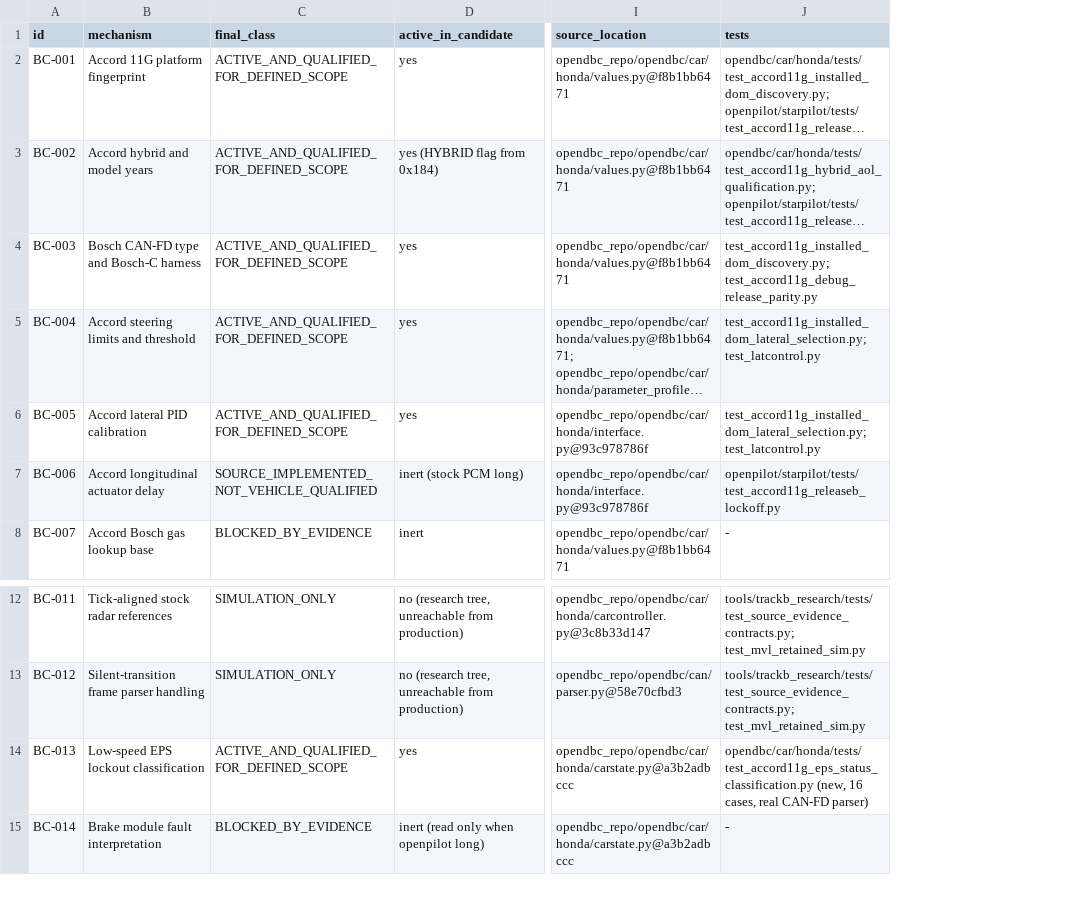
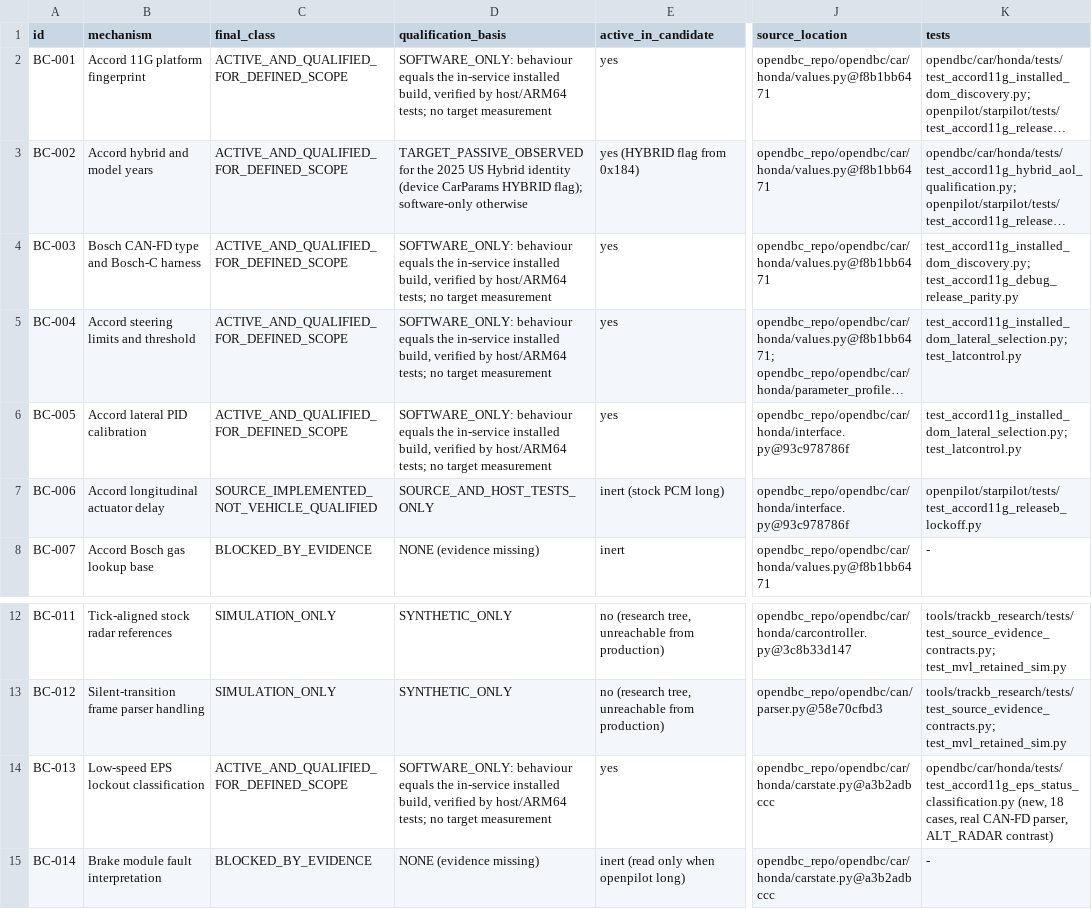
Before and after one commit to J3DOK3DO/openpilot, a TSV file: docs/accord11g_trackb/RELEASEB_FINAL_50_ID_IMPLEMENTATION_MATRIX_20261101.tsv, drawn as a sheet; only a part is shown, gaps mark what is left out; long unchanged cells end in …; addresses are those after the commit; the diff names each change by its address in the sheet, - before the commit and + after, or states it on an @@ line.

```diff
--- a/docs/accord11g_trackb/RELEASEB_FINAL_50_ID_IMPLEMENTATION_MATRIX_20261101.tsv
+++ b/docs/accord11g_trackb/RELEASEB_FINAL_50_ID_IMPLEMENTATION_MATRIX_20261101.tsv
+column D (qualification_basis), rows 2-8: SOFTWARE_ONLY: behaviour equals the in-service installed build, verified by host/ARM64 tests; no target measurement | TARGET_PASSIVE_OBSERVED for the 2025 US Hybrid identity (device CarParams HYBRID flag); software-only otherwise | SOFTWARE_ONLY: behaviour equals the in-service installed build, verified by host/ARM64 tests; no target measurement | SOFTWARE_ONLY: behaviour equals the in-service installed build, verified by host/ARM64 tests; no target measurement | SOFTWARE_ONLY: behaviour equals the in-service installed build, verified by host/ARM64 tests; no target measurement | SOURCE_AND_HOST_TESTS_ONLY | NONE (evidence missing); rows 12-15: SYNTHETIC_ONLY | SYNTHETIC_ONLY | SOFTWARE_ONLY: behaviour equals the in-service installed build, verified by host/ARM64 tests; no target measurement | NONE (evidence missing)
-K14 (tests): opendbc/car/honda/tests/test_accord11g_eps_status_classification.py (new, 16 cases, real CAN-FD parser)
+K14 (tests): opendbc/car/honda/tests/test_accord11g_eps_status_classification.py (new, 18 cases, real CAN-FD parser, ALT_RADAR contrast)
```
Also changed, not shown: 4 other files.
